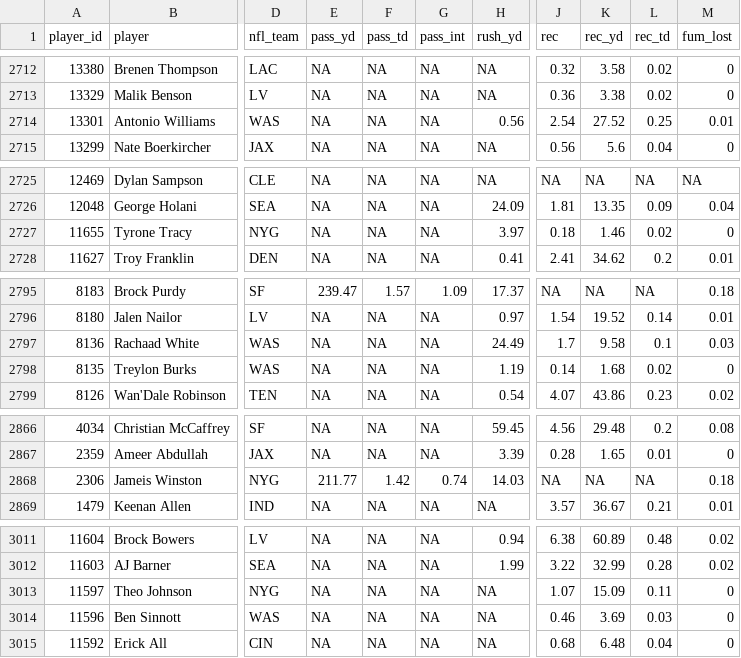
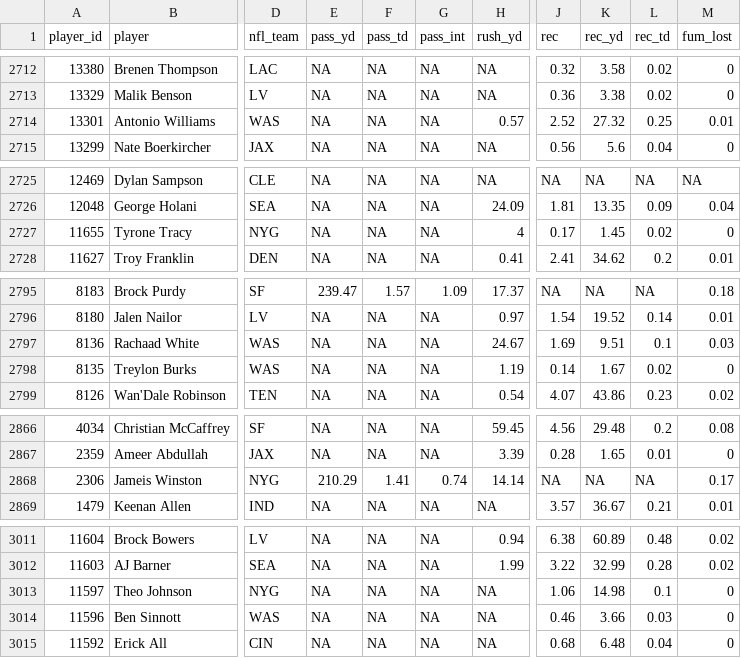
Before and after one commit to mikemartin/fantasy-football-auction-optimizer, a CSV file: data/league/sleeper_proj_wk05.csv, drawn as a sheet; only a part is shown, gaps mark what is left out; the diff covers the shown part only; the diff names each change by its address in the sheet, - before the commit and + after, or states it on an @@ line.

```diff
--- a/data/league/sleeper_proj_wk05.csv
+++ b/data/league/sleeper_proj_wk05.csv
-H2714 (rush_yd): 0.56
+H2714 (rush_yd): 0.57
-J2714 (rec): 2.54
+J2714 (rec): 2.52
-K2714 (rec_yd): 27.52
+K2714 (rec_yd): 27.32
-H2727 (rush_yd): 3.97
+H2727 (rush_yd): 4
-J2727 (rec): 0.18
+J2727 (rec): 0.17
-K2727 (rec_yd): 1.46
+K2727 (rec_yd): 1.45
-H2797 (rush_yd): 24.49
+H2797 (rush_yd): 24.67
-J2797 (rec): 1.7
+J2797 (rec): 1.69
-K2797 (rec_yd): 9.58
+K2797 (rec_yd): 9.51
-K2798 (rec_yd): 1.68
+K2798 (rec_yd): 1.67
-E2868 (pass_yd): 211.77
+E2868 (pass_yd): 210.29
-F2868 (pass_td): 1.42
+F2868 (pass_td): 1.41
-H2868 (rush_yd): 14.03
+H2868 (rush_yd): 14.14
-M2868 (fum_lost): 0.18
+M2868 (fum_lost): 0.17
-J3013 (rec): 1.07
+J3013 (rec): 1.06
-K3013 (rec_yd): 15.09
+K3013 (rec_yd): 14.98
-L3013 (rec_td): 0.11
+L3013 (rec_td): 0.1
-K3014 (rec_yd): 3.69
+K3014 (rec_yd): 3.66
```
Also changed, not shown: 39 edited cells elsewhere in this file.
